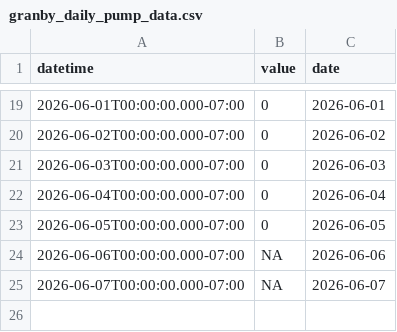
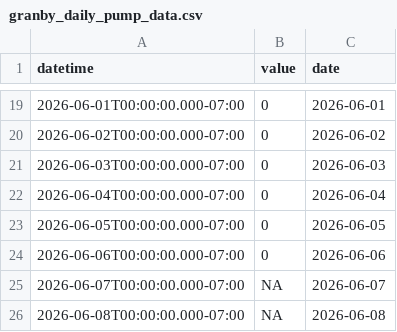
Before and after one commit to steeleb/TLS_DSS, a CSV file: data_submodule/raw_data/target_output/granby_daily_pump_data.csv, drawn as a sheet; only a part is shown, gaps mark what is left out.

```diff
--- a/data_submodule/raw_data/target_output/granby_daily_pump_data.csv
+++ b/data_submodule/raw_data/target_output/granby_daily_pump_data.csv
@@ -23,3 +23,4 @@ datetime,value,date
 2026-06-05T00:00:00.000-07:00,0,2026-06-05
-2026-06-06T00:00:00.000-07:00,NA,2026-06-06
+2026-06-06T00:00:00.000-07:00,0,2026-06-06
 2026-06-07T00:00:00.000-07:00,NA,2026-06-07
+2026-06-08T00:00:00.000-07:00,NA,2026-06-08
```
Also changed, not shown: data_submodule/raw_data/target_output/SM_MID_L1.csv, data_submodule/raw_data/target_output/adams_tunnel_data.csv, 6 other files.
